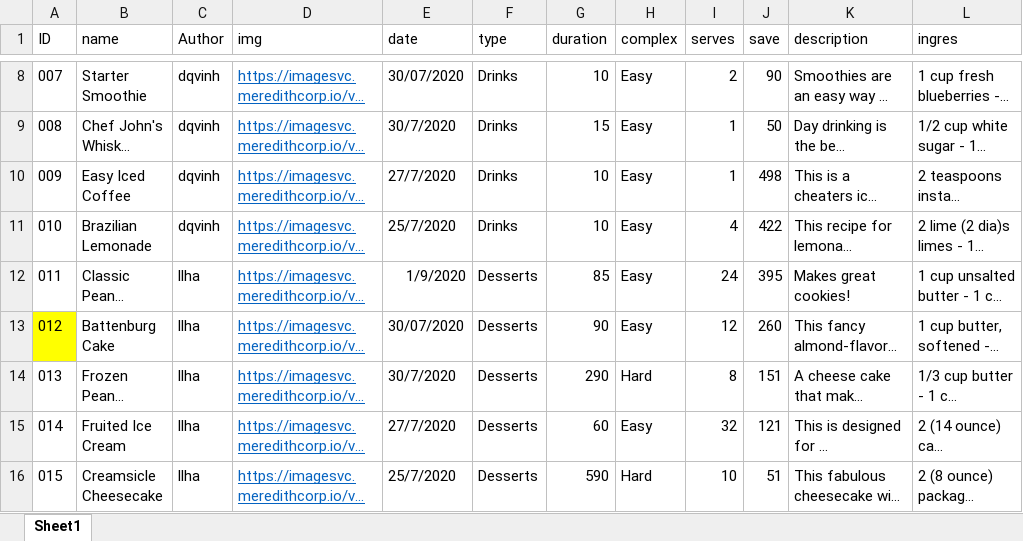
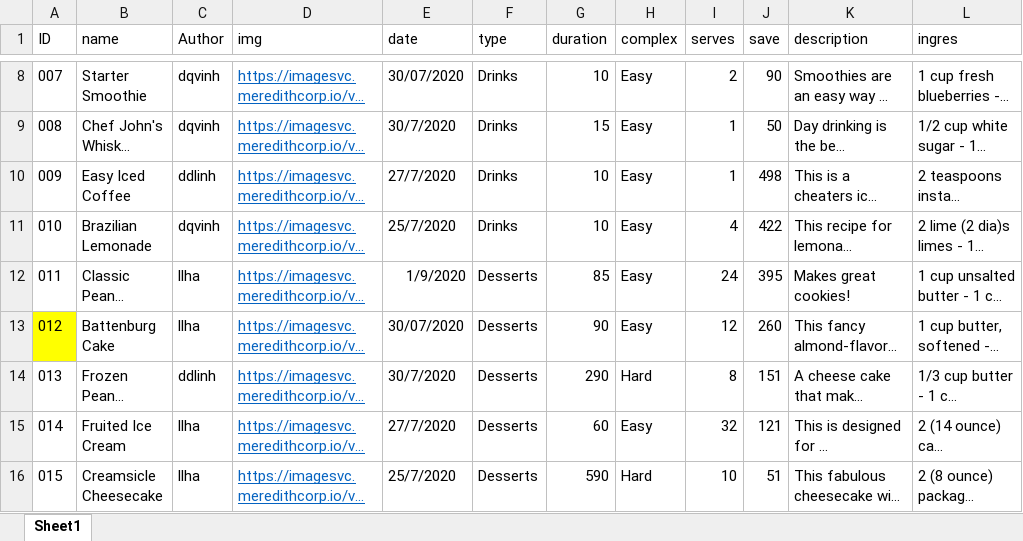
Before and after one commit to 18126014/LaPetiteCuisine, an Excel workbook: recipes.xlsx, sheet Sheet1, drawn as a sheet; only a part is shown, gaps mark what is left out; long unchanged cells end in …; values as stored, in another font and other column widths than the file's, no borders; the diff names each change by its address in the sheet, - before the commit and + after, or states it on an @@ line.

Commit message:
set name when sign in + fix edit function

```diff
--- a/recipes.xlsx (sheet Sheet1)
+++ b/recipes.xlsx (sheet Sheet1)
-C10 (Author): dqvinh
+C10 (Author): ddlinh
-C14 (Author): llha
+C14 (Author): ddlinh
```
Also changed, not shown: 12 other files.
